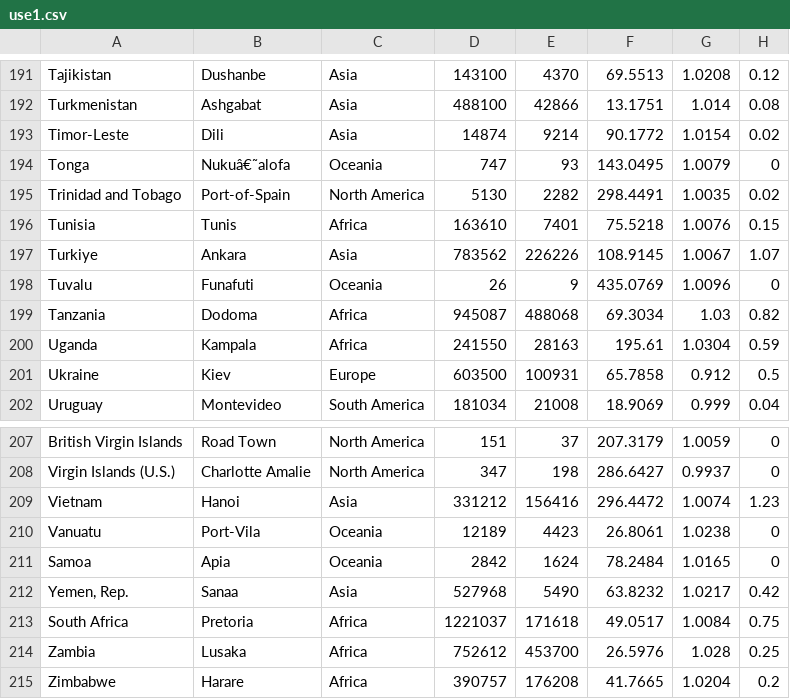
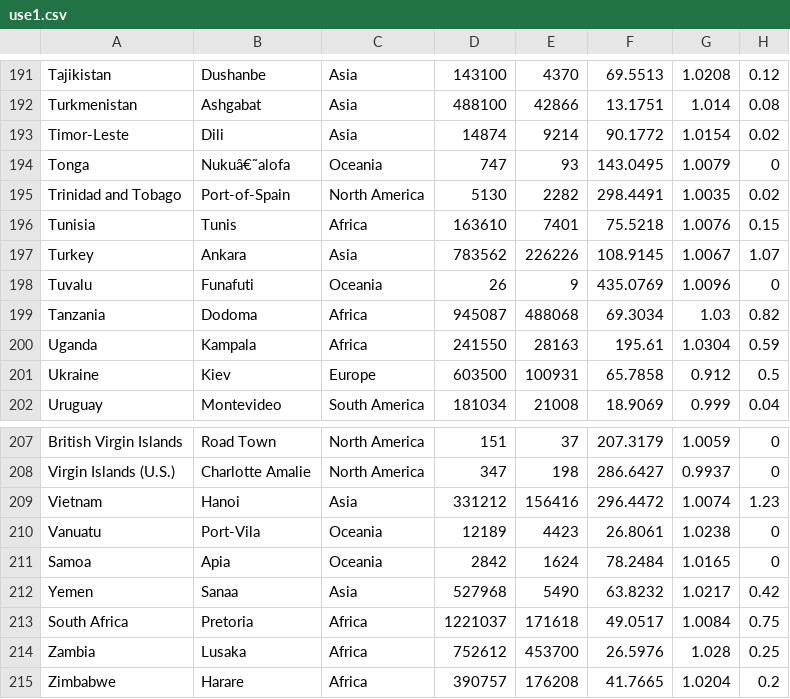
Before and after one commit to TeoJieRu/1, a CSV file: forest/use1.csv, drawn as a sheet; only a part is shown, gaps mark what is left out; the diff covers the shown part only; the diff names each change by its address in the sheet, - before the commit and + after, or states it on an @@ line.

```diff
--- a/forest/use1.csv
+++ b/forest/use1.csv
-A197: Turkiye
+A197: Turkey
-A212: Yemen, Rep.
+A212: Yemen
```
Also changed, not shown: 15 edited cells elsewhere in this file.
